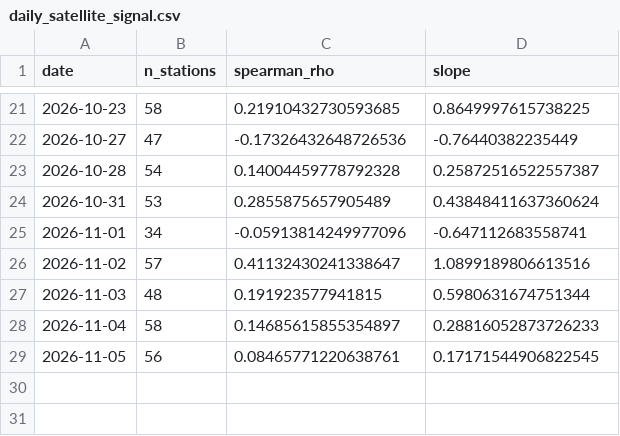
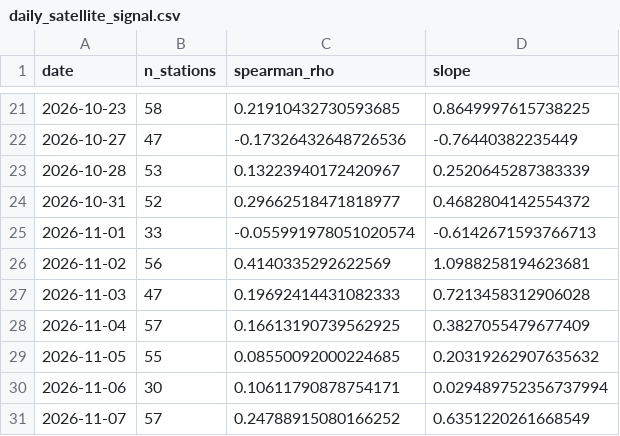
Before and after one commit to HalcyonVector/AQI-Network-Integrity-System, a CSV file: data/processed/daily_satellite_signal.csv, drawn as a sheet; only a part is shown, gaps mark what is left out.

```diff
--- a/data/processed/daily_satellite_signal.csv
+++ b/data/processed/daily_satellite_signal.csv
@@ -22,8 +22,10 @@ date,n_stations,spearman_rho,slope
 2026-10-27,47,-0.17326432648726536,-0.76440382235449
-2026-10-28,54,0.14004459778792328,0.25872516522557387
-2026-10-31,53,0.2855875657905489,0.43848411637360624
-2026-11-01,34,-0.05913814249977096,-0.647112683558741
-2026-11-02,57,0.41132430241338647,1.0899189806613516
-2026-11-03,48,0.191923577941815,0.5980631674751344
-2026-11-04,58,0.14685615855354897,0.28816052873726233
-2026-11-05,56,0.08465771220638761,0.17171544906822545
+2026-10-28,53,0.13223940172420967,0.2520645287383339
+2026-10-31,52,0.29662518471818977,0.4682804142554372
+2026-11-01,33,-0.055991978051020574,-0.6142671593766713
+2026-11-02,56,0.4140335292622569,1.0988258194623681
+2026-11-03,47,0.19692414431082333,0.7213458312906028
+2026-11-04,57,0.16613190739562925,0.3827055479677409
+2026-11-05,55,0.08550092000224685,0.20319262907635632
+2026-11-06,30,0.10611790878754171,0.029489752356737994
+2026-11-07,57,0.24788915080166252,0.6351220261668549
```
Also changed, not shown: data/processed/station_temporal_decoupling.csv, data/processed/stubble_transport_daily.csv, 24 other files.
